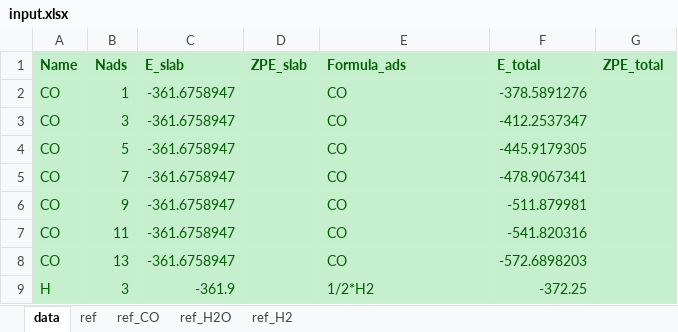
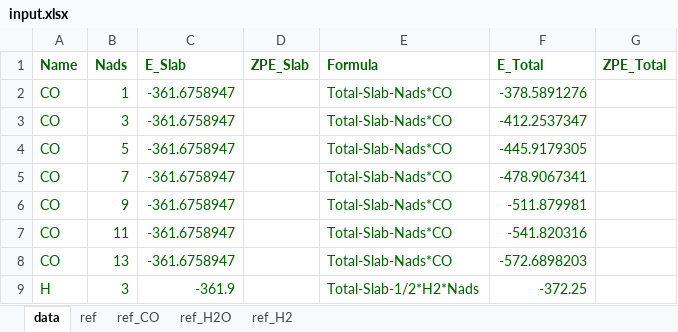
Before and after one commit to renpj/auto_phase_diagram, an Excel workbook: input.xlsx, sheet data, drawn as a sheet; values as stored, in another font and other column widths than the file's, no borders; charts and pictures not drawn; the diff names each change by its address in the sheet, - before the commit and + after, or states it on an @@ line.

```diff
--- a/input.xlsx (sheet data)
+++ b/input.xlsx (sheet data)
-A1:G9 fill: #C6EFCE
+A1:G9 fill: none
-C1: E_slab
+C1: E_Slab
-D1: ZPE_slab
+D1: ZPE_Slab
-E1: Formula_ads
+E1: Formula
-F1: E_total
+F1: E_Total
-G1: ZPE_total
+G1: ZPE_Total
-E2:E8 (Formula): CO
+E2:E8 (Formula): Total-Slab-Nads*CO
-E9 (Formula): 1/2*H2
+E9 (Formula): Total-Slab-1/2*H2*Nads
```
Also changed, not shown: sheet ref, sheet ref_H2, sheet ref_CO, sheet ref_H2O, charts or pictures.
